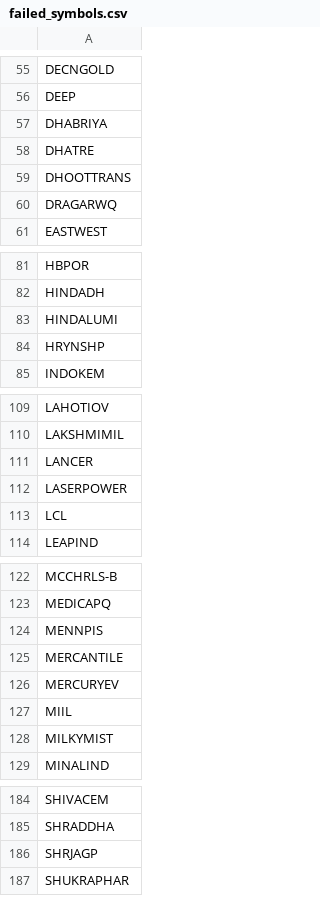
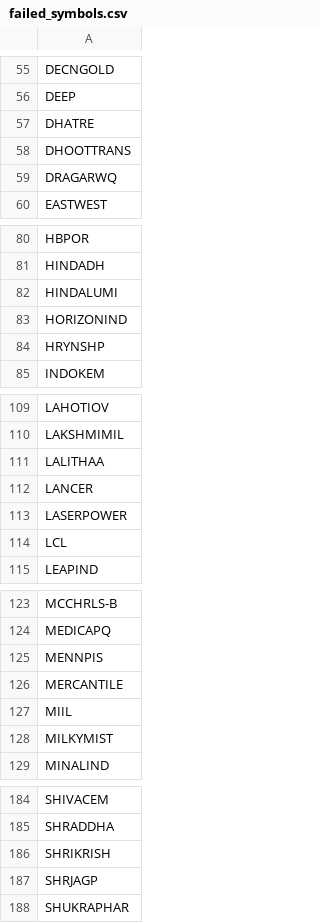
Before and after one commit to rjganatra/StockGPT, a CSV file: data/scans/failed_symbols.csv, drawn as a sheet; only a part is shown, gaps mark what is left out.

```diff
--- a/data/scans/failed_symbols.csv
+++ b/data/scans/failed_symbols.csv
@@ -56,3 +56,2 @@ DECNGOLD
 DEEP
-DHABRIYA
 DHATRE
@@ -83,2 +82,3 @@ HINDADH
 HINDALUMI
+HORIZONIND
 HRYNSHP
@@ -110,2 +110,3 @@ LAHOTIOV
 LAKSHMIMIL
+LALITHAA
 LANCER
@@ -125,3 +126,2 @@ MENNPIS
 MERCANTILE
-MERCURYEV
 MIIL
@@ -185,2 +185,3 @@ SHIVACEM
 SHRADDHA
+SHRIKRISH
 SHRJAGP
```
Also changed, not shown: data/history/latest_changes.csv, data/performance/signal_performance_summary.csv, 6 other files.
